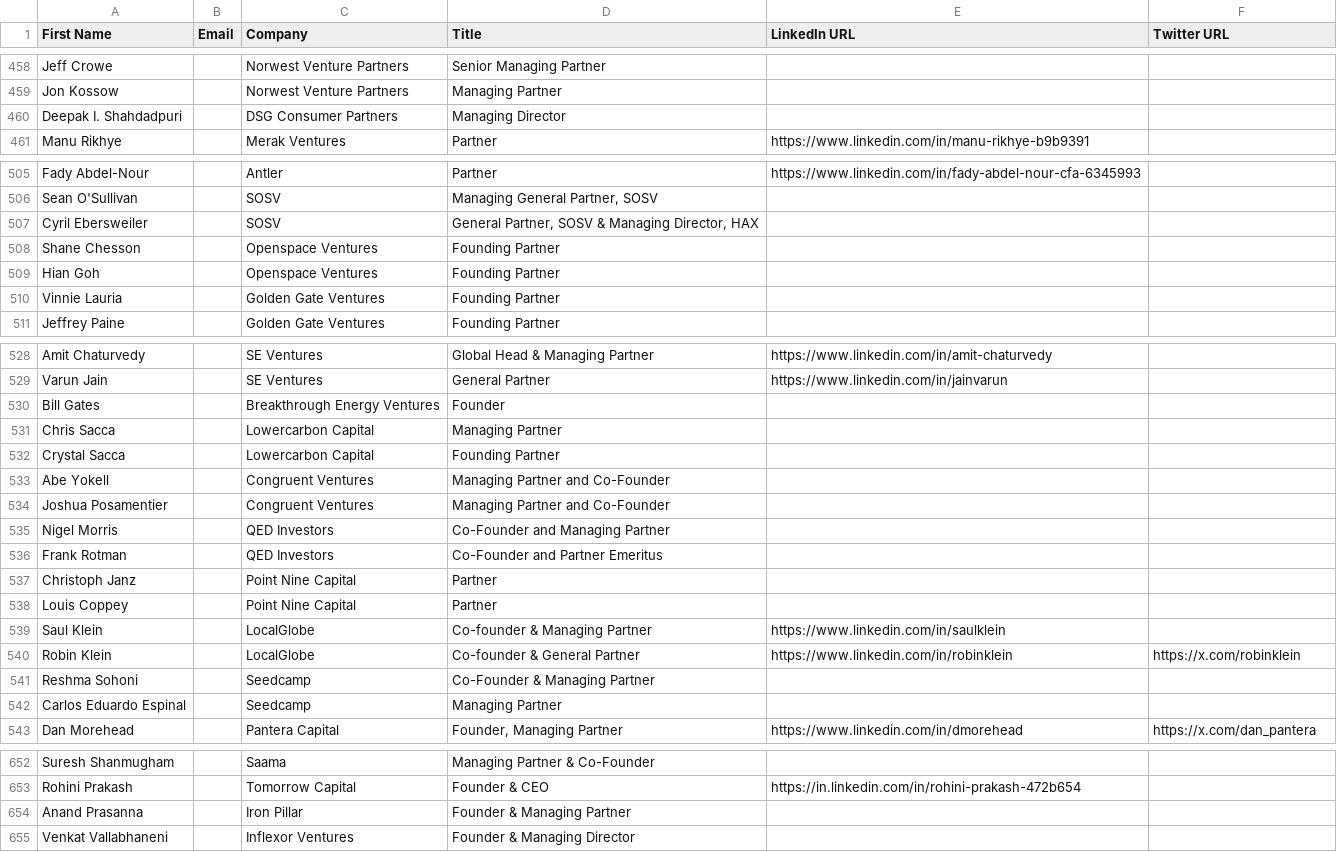
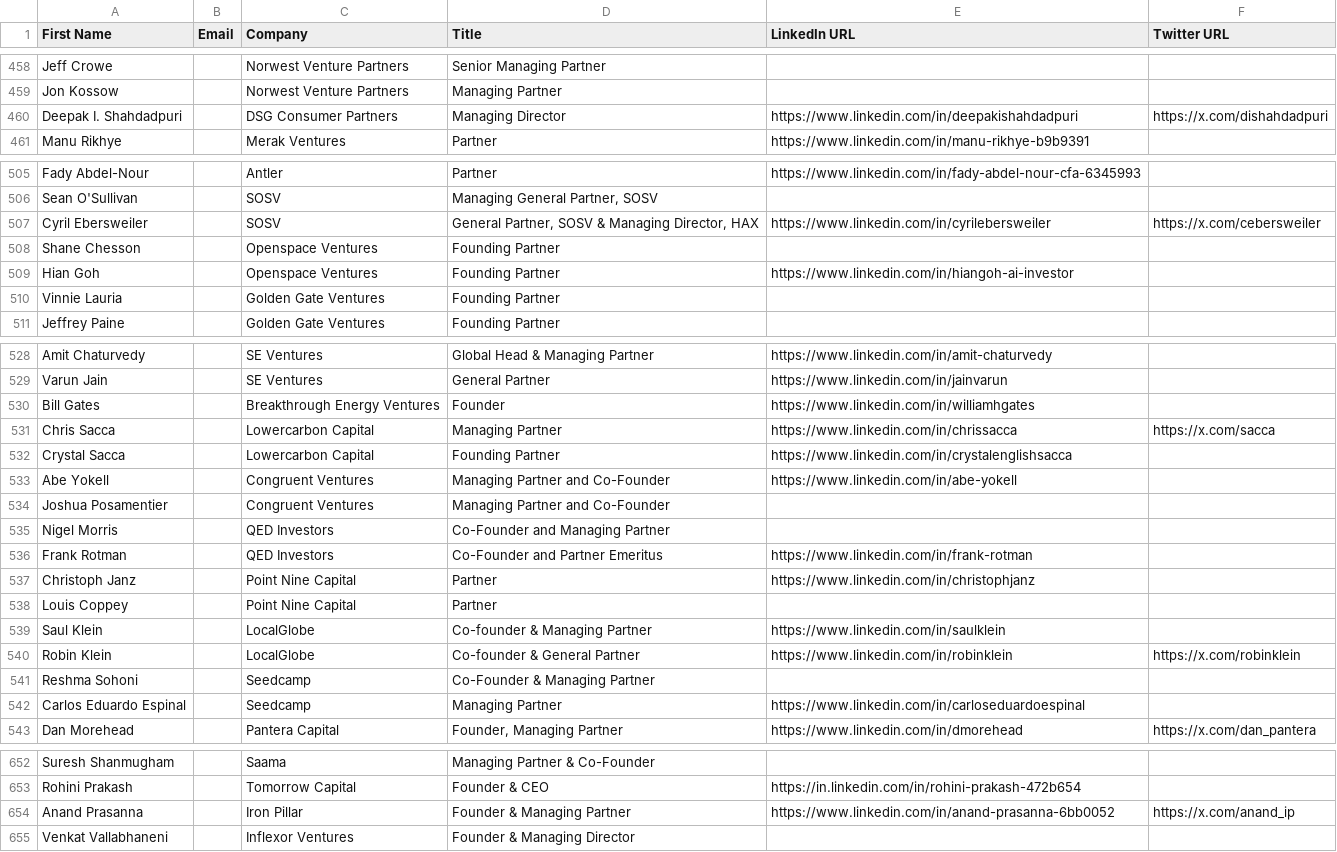
Before and after one commit to akshchhapolia/VCDekho, a CSV file: VC Dekho Sheet - Investor - Individuals.csv, drawn as a sheet; only a part is shown, gaps mark what is left out; the diff covers the shown part only.

```diff
--- a/VC Dekho Sheet - Investor - Individuals.csv
+++ b/VC Dekho Sheet - Investor - Individuals.csv
@@ -459,3 +459,3 @@ Jeff Crowe,,Norwest Venture Partners,Senior Managing Partner,,
 Jon Kossow,,Norwest Venture Partners,Managing Partner,,
-Deepak I. Shahdadpuri,,DSG Consumer Partners,Managing Director,,
+Deepak I. Shahdadpuri,,DSG Consumer Partners,Managing Director,https://www.linkedin.com/in/deepakishahdadpuri,https://x.com/dishahdadpuri
 Manu Rikhye,,Merak Ventures,Partner,https://www.linkedin.com/in/manu-rikhye-b9b9391,
@@ -506,5 +506,5 @@ Fady Abdel-Nour,,Antler,Partner,https://www.linkedin.com/in/fady-abdel-nour-cfa-
 Sean O'Sullivan,,SOSV,"Managing General Partner, SOSV",,
-Cyril Ebersweiler,,SOSV,"General Partner, SOSV & Managing Director, HAX",,
+Cyril Ebersweiler,,SOSV,"General Partner, SOSV & Managing Director, HAX",https://www.linkedin.com/in/cyrilebersweiler,https://x.com/cebersweiler
 Shane Chesson,,Openspace Ventures,Founding Partner,,
-Hian Goh,,Openspace Ventures,Founding Partner,,
+Hian Goh,,Openspace Ventures,Founding Partner,https://www.linkedin.com/in/hiangoh-ai-investor,
 Vinnie Lauria,,Golden Gate Ventures,Founding Partner,,
@@ -529,10 +529,10 @@ Amit Chaturvedy,,SE Ventures,Global Head & Managing Partner,https://www.linkedin
 Varun Jain,,SE Ventures,General Partner,https://www.linkedin.com/in/jainvarun,
-Bill Gates,,Breakthrough Energy Ventures,Founder,,
-Chris Sacca,,Lowercarbon Capital,Managing Partner,,
-Crystal Sacca,,Lowercarbon Capital,Founding Partner,,
-Abe Yokell,,Congruent Ventures,Managing Partner and Co-Founder,,
+Bill Gates,,Breakthrough Energy Ventures,Founder,https://www.linkedin.com/in/williamhgates,
+Chris Sacca,,Lowercarbon Capital,Managing Partner,https://www.linkedin.com/in/chrissacca,https://x.com/sacca
+Crystal Sacca,,Lowercarbon Capital,Founding Partner,https://www.linkedin.com/in/crystalenglishsacca,
+Abe Yokell,,Congruent Ventures,Managing Partner and Co-Founder,https://www.linkedin.com/in/abe-yokell,
 Joshua Posamentier,,Congruent Ventures,Managing Partner and Co-Founder,,
 Nigel Morris,,QED Investors,Co-Founder and Managing Partner,,
-Frank Rotman,,QED Investors,Co-Founder and Partner Emeritus,,
-Christoph Janz,,Point Nine Capital,Partner,,
+Frank Rotman,,QED Investors,Co-Founder and Partner Emeritus,https://www.linkedin.com/in/frank-rotman,
+Christoph Janz,,Point Nine Capital,Partner,https://www.linkedin.com/in/christophjanz,
 Louis Coppey,,Point Nine Capital,Partner,,
@@ -541,3 +541,3 @@ Robin Klein,,LocalGlobe,Co-founder & General Partner,https://www.linkedin.com/in
 Reshma Sohoni,,Seedcamp,Co-Founder & Managing Partner,,
-Carlos Eduardo Espinal,,Seedcamp,Managing Partner,,
+Carlos Eduardo Espinal,,Seedcamp,Managing Partner,https://www.linkedin.com/in/carloseduardoespinal,
 Dan Morehead,,Pantera Capital,"Founder, Managing Partner",https://www.linkedin.com/in/dmorehead,https://x.com/dan_pantera
@@ -653,3 +653,3 @@ Suresh Shanmugham,,Saama,Managing Partner & Co-Founder,,
 Rohini Prakash,,Tomorrow Capital,Founder & CEO,https://in.linkedin.com/in/rohini-prakash-472b654,
-Anand Prasanna,,Iron Pillar,Founder & Managing Partner,,
+Anand Prasanna,,Iron Pillar,Founder & Managing Partner,https://www.linkedin.com/in/anand-prasanna-6bb0052,https://x.com/anand_ip
 Venkat Vallabhaneni,,Inflexor Ventures,Founder & Managing Director,,
```
Also changed, not shown: 11 edited cells elsewhere in this file, 2 other files.
